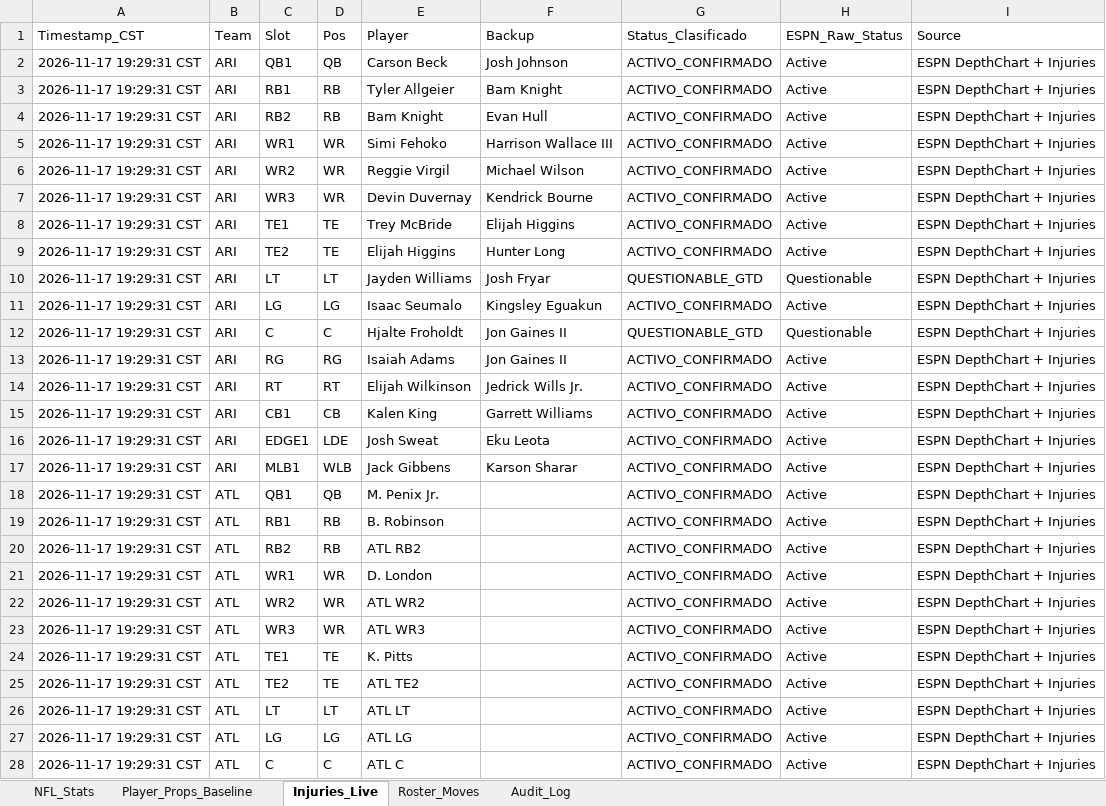
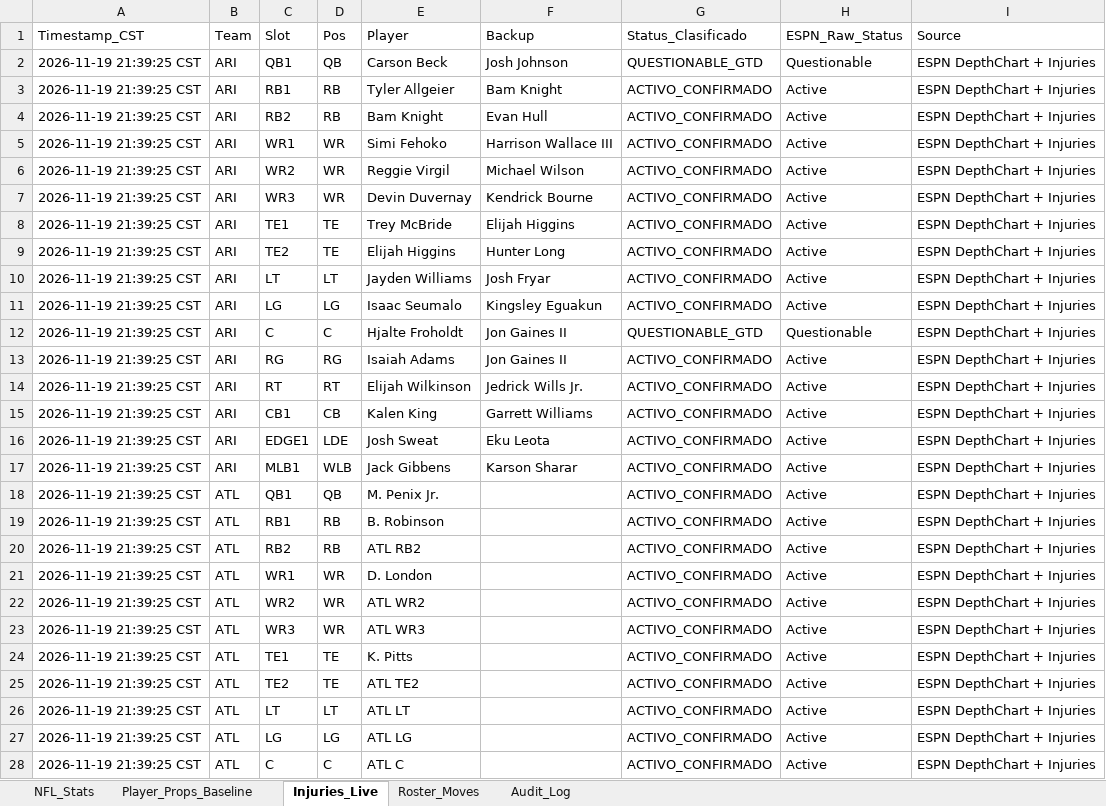
Before and after one commit to marcelovzz/nfl, an Excel workbook: nfl_stats1.xlsx, sheet Injuries_Live, drawn as a sheet; only a part is shown; values as stored, in another font and other column widths than the file's, no borders; the diff covers the shown part only; the diff names each change by its address in the sheet, - before the commit and + after, or states it on an @@ line.

```diff
--- a/nfl_stats1.xlsx (sheet Injuries_Live)
+++ b/nfl_stats1.xlsx (sheet Injuries_Live)
-A2:A28 (Timestamp_CST): 2026-11-17 19:29:31 CST
+A2:A28 (Timestamp_CST): 2026-11-19 21:39:25 CST
-G2 (Status_Clasificado): ACTIVO_CONFIRMADO
+G2 (Status_Clasificado): QUESTIONABLE_GTD
-H2 (ESPN_Raw_Status): Active
+H2 (ESPN_Raw_Status): Questionable
-G10 (Status_Clasificado): QUESTIONABLE_GTD
+G10 (Status_Clasificado): ACTIVO_CONFIRMADO
-H10 (ESPN_Raw_Status): Questionable
+H10 (ESPN_Raw_Status): Active
```
Also changed, not shown: 607 edited cells elsewhere in this sheet, sheet Roster_Moves, 3 other files.
